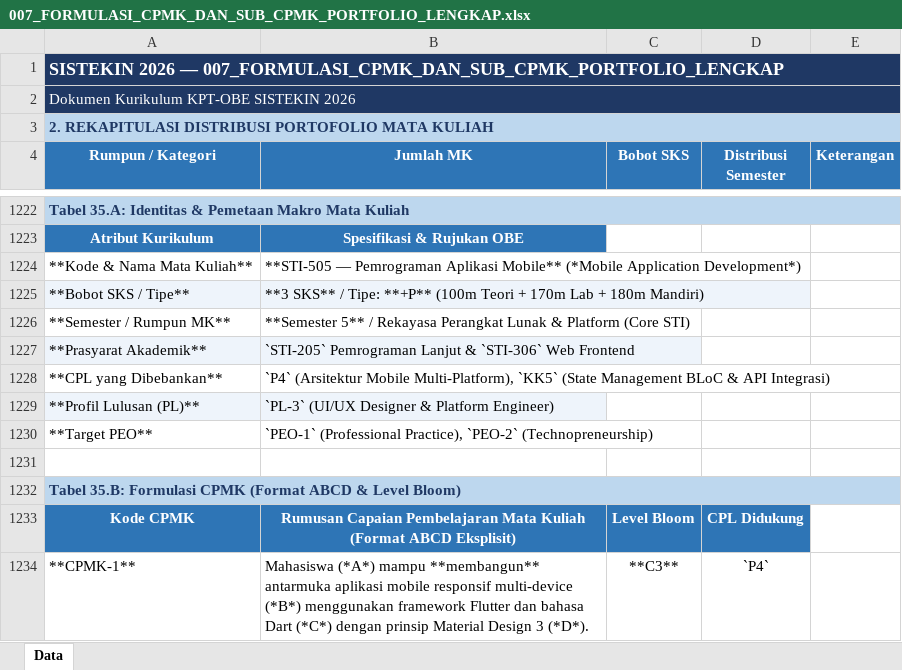
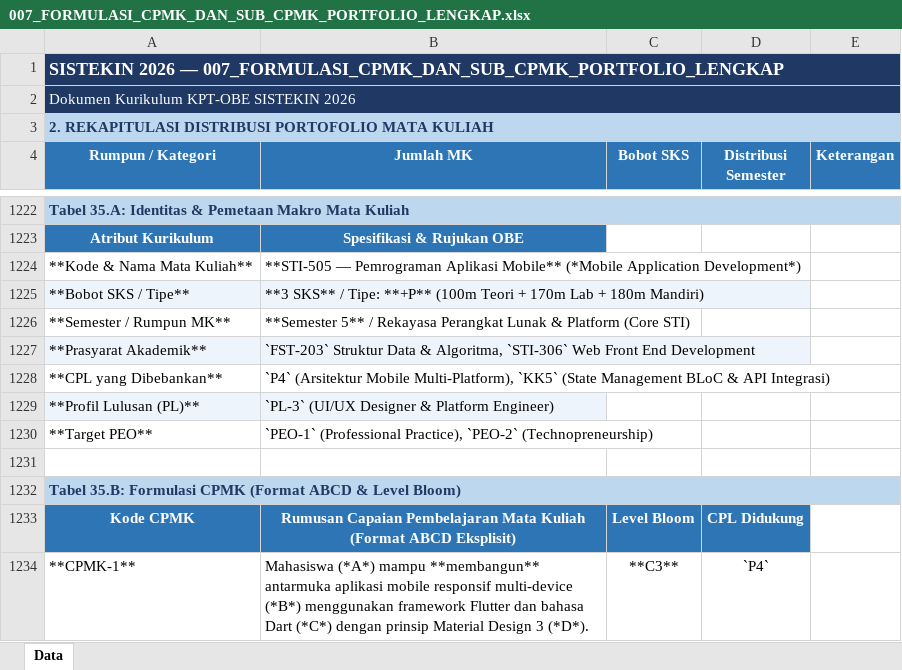
Before and after one commit to roniwahyu/--BRAINSTORMING_KURIKULUM2026, an Excel workbook: KURIKULUM2026_REVISI/007_FORMULASI_CPMK_DAN_SUB_CPMK_PORTFOLIO_LENGKAP.xlsx, sheet Data, drawn as a sheet; only a part is shown, gaps mark what is left out; values as stored, in another font and other column widths than the file's, no borders; the diff names each change by its address in the sheet, - before the commit and + after, or states it on an @@ line.

```diff
--- a/KURIKULUM2026_REVISI/007_FORMULASI_CPMK_DAN_SUB_CPMK_PORTFOLIO_LENGKAP.xlsx (sheet Data)
+++ b/KURIKULUM2026_REVISI/007_FORMULASI_CPMK_DAN_SUB_CPMK_PORTFOLIO_LENGKAP.xlsx (sheet Data)
-B1227 (Jumlah MK): `STI-205` Pemrograman Lanjut & `STI-306` Web Frontend
+B1227 (Jumlah MK): `FST-203` Struktur Data & Algoritma, `STI-306` Web Front End Development
```
Also changed, not shown: KURIKULUM2026_REVISI/005_STRUKTUR_KURIKULUM_8_SEMESTER_DAN_PEMINATAN.xlsx, KURIKULUM2026_REVISI/009E_RINGKASAN_CPL_LENGKAP_PEMETAAN_BoK.xlsx, 28 other files.
